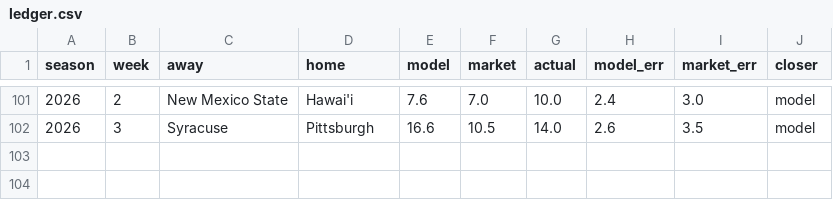
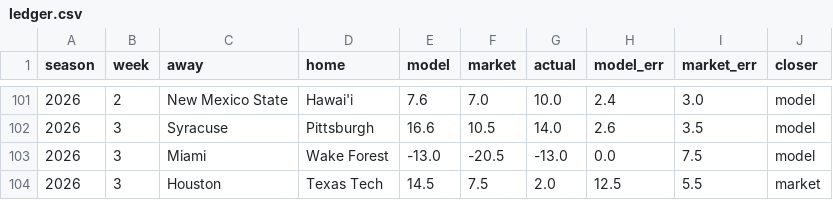
Before and after one commit to fourty2se7en/cfb-card, a CSV file: docs/ledger.csv, drawn as a sheet; only a part is shown, gaps mark what is left out; the diff names each change by its address in the sheet, - before the commit and + after, or states it on an @@ line.

```diff
--- a/docs/ledger.csv
+++ b/docs/ledger.csv
+row 103: 2026 | 3 | Miami | Wake Forest | -13.0 | -20.5 | -13.0 | 0.0 | 7.5 | model
+row 104: 2026 | 3 | Houston | Texas Tech | 14.5 | 7.5 | 2.0 | 12.5 | 5.5 | market
```
Also changed, not shown: docs/picks.csv, scripts/data/games.csv, 7 other files.
